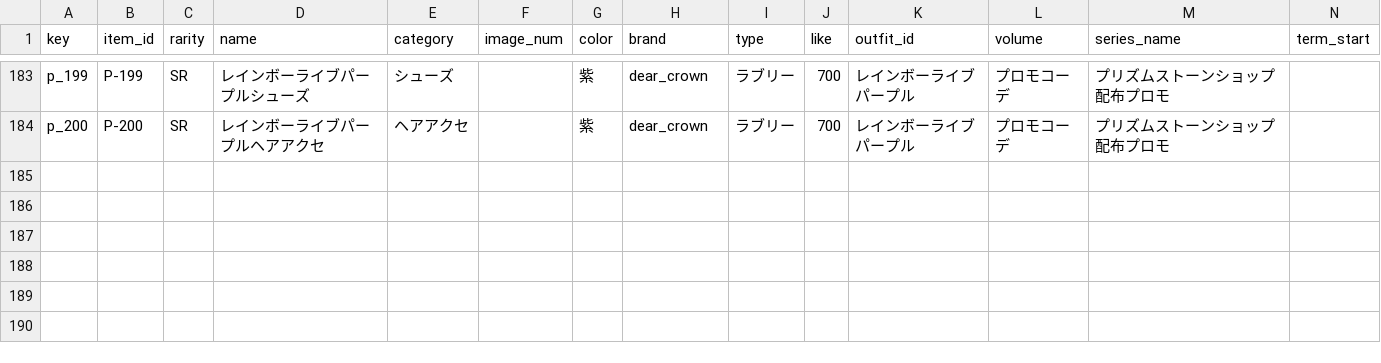
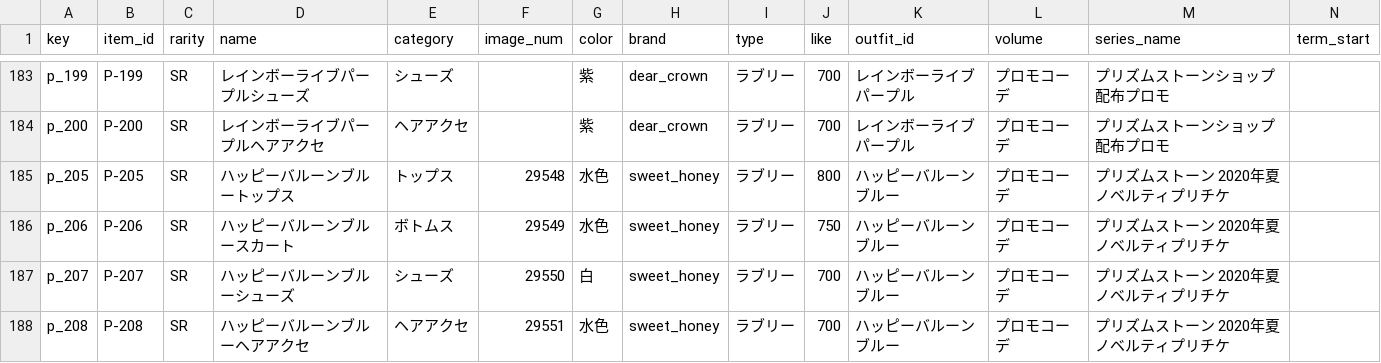
Before and after one commit to prickathon/prismdb, a CSV file: _data/item/prichan-items-P.csv, drawn as a sheet; only a part is shown, gaps mark what is left out; rows hold the shown columns only; the diff names each change by its address in the sheet, - before the commit and + after, or states it on an @@ line.

```diff
--- a/_data/item/prichan-items-P.csv
+++ b/_data/item/prichan-items-P.csv
+row 185: p_205 | P-205 | SR | ハッピーバルーンブルートップス | トップス | 29548 | 水色 | sweet_honey | ラブリー | 800 | ハッピーバルーンブルー | プロモコーデ | プリズムストーン 2020年夏ノベルティプリチケ
+row 186: p_206 | P-206 | SR | ハッピーバルーンブルースカート | ボトムス | 29549 | 水色 | sweet_honey | ラブリー | 750 | ハッピーバルーンブルー | プロモコーデ | プリズムストーン 2020年夏ノベルティプリチケ
+row 187: p_207 | P-207 | SR | ハッピーバルーンブルーシューズ | シューズ | 29550 | 白 | sweet_honey | ラブリー | 700 | ハッピーバルーンブルー | プロモコーデ | プリズムストーン 2020年夏ノベルティプリチケ
+row 188: p_208 | P-208 | SR | ハッピーバルーンブルーヘアアクセ | ヘアアクセ | 29551 | 水色 | sweet_honey | ラブリー | 700 | ハッピーバルーンブルー | プロモコーデ | プリズムストーン 2020年夏ノベルティプリチケ
```
Also changed, not shown: _data/item/prichan-items-GO.csv, _data/item/prichan-items-IR.csv, 3 other files.
